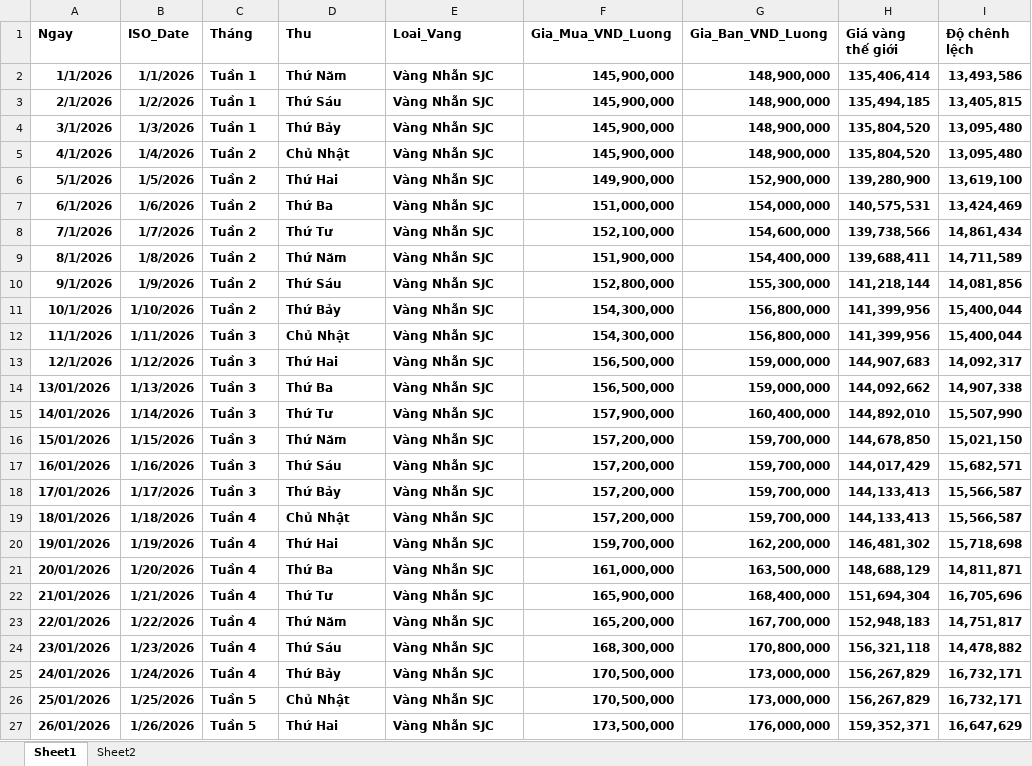
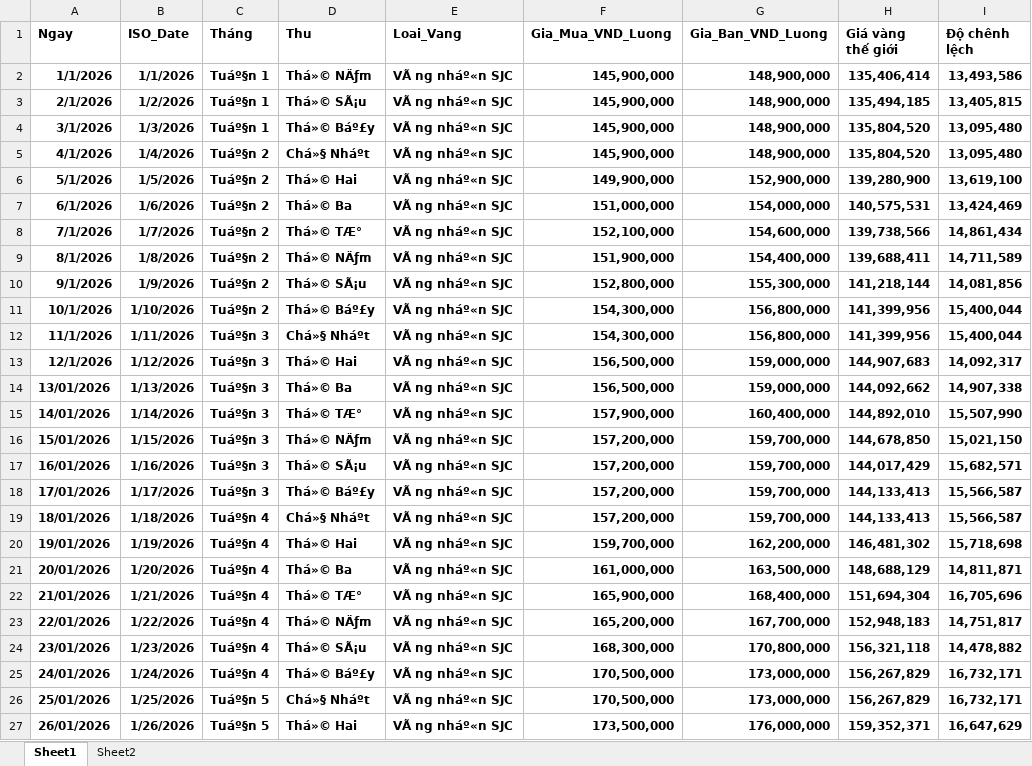
Before and after one commit to DucLuanSK22/goldindex, an Excel workbook: Theo dõi giá vàng.xlsx, sheet Sheet1, drawn as a sheet; only a part is shown; values as stored, in another font and other column widths than the file's, no borders; the diff covers the shown part only; the diff names each change by its address in the sheet, - before the commit and + after, or states it on an @@ line.

```diff
--- a/Theo dõi giá vàng.xlsx (sheet Sheet1)
+++ b/Theo dõi giá vàng.xlsx (sheet Sheet1)
-C2:C4 (Tháng): Tuần 1
+C2:C4 (Tháng): Tuáº§n 1
-D2 (Thu): Thứ Năm
+D2 (Thu): Thá»© NÄƒm
-E2:E27 (Loai_Vang): Vàng Nhẫn SJC
+E2:E27 (Loai_Vang): VÃ ng nháº«n SJC
-D3 (Thu): Thứ Sáu
+D3 (Thu): Thá»© SÃ¡u
-D4 (Thu): Thứ Bảy
+D4 (Thu): Thá»© Báº£y
-C5:C11 (Tháng): Tuần 2
+C5:C11 (Tháng): Tuáº§n 2
-D5 (Thu): Chủ Nhật
+D5 (Thu): Chá»§ Nháºt
-D6 (Thu): Thứ Hai
+D6 (Thu): Thá»© Hai
-D7 (Thu): Thứ Ba
+D7 (Thu): Thá»© Ba
-D8 (Thu): Thứ Tư
+D8 (Thu): Thá»© TÆ°
-D9 (Thu): Thứ Năm
+D9 (Thu): Thá»© NÄƒm
-D10 (Thu): Thứ Sáu
+D10 (Thu): Thá»© SÃ¡u
-D11 (Thu): Thứ Bảy
+D11 (Thu): Thá»© Báº£y
-C12:C18 (Tháng): Tuần 3
+C12:C18 (Tháng): Tuáº§n 3
-D12 (Thu): Chủ Nhật
+D12 (Thu): Chá»§ Nháºt
-D13 (Thu): Thứ Hai
+D13 (Thu): Thá»© Hai
-D14 (Thu): Thứ Ba
+D14 (Thu): Thá»© Ba
-D15 (Thu): Thứ Tư
+D15 (Thu): Thá»© TÆ°
-D16 (Thu): Thứ Năm
+D16 (Thu): Thá»© NÄƒm
-D17 (Thu): Thứ Sáu
+D17 (Thu): Thá»© SÃ¡u
-D18 (Thu): Thứ Bảy
+D18 (Thu): Thá»© Báº£y
-C19:C25 (Tháng): Tuần 4
+C19:C25 (Tháng): Tuáº§n 4
-D19 (Thu): Chủ Nhật
+D19 (Thu): Chá»§ Nháºt
-D20 (Thu): Thứ Hai
+D20 (Thu): Thá»© Hai
-D21 (Thu): Thứ Ba
+D21 (Thu): Thá»© Ba
-D22 (Thu): Thứ Tư
+D22 (Thu): Thá»© TÆ°
-D23 (Thu): Thứ Năm
+D23 (Thu): Thá»© NÄƒm
-D24 (Thu): Thứ Sáu
+D24 (Thu): Thá»© SÃ¡u
-D25 (Thu): Thứ Bảy
+D25 (Thu): Thá»© Báº£y
-C26:C27 (Tháng): Tuần 5
+C26:C27 (Tháng): Tuáº§n 5
-D26 (Thu): Chủ Nhật
+D26 (Thu): Chá»§ Nháºt
-D27 (Thu): Thứ Hai
+D27 (Thu): Thá»© Hai
```
Also changed, not shown: 4 added rows and 618 edited cells elsewhere in this sheet, hidden cells, charts or pictures, Gia_Vang_Nhan_SJC_2026.xlsx, 4 other files.
